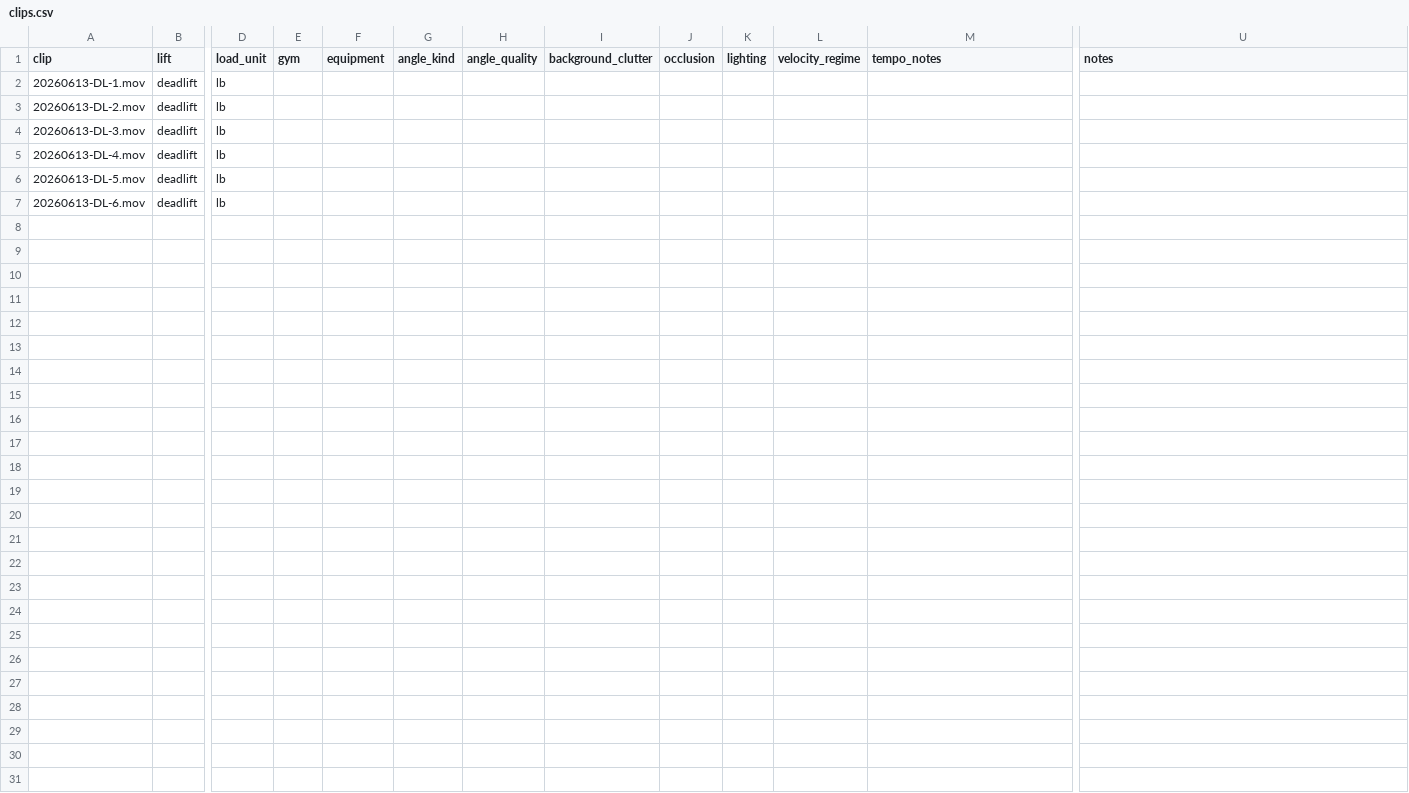
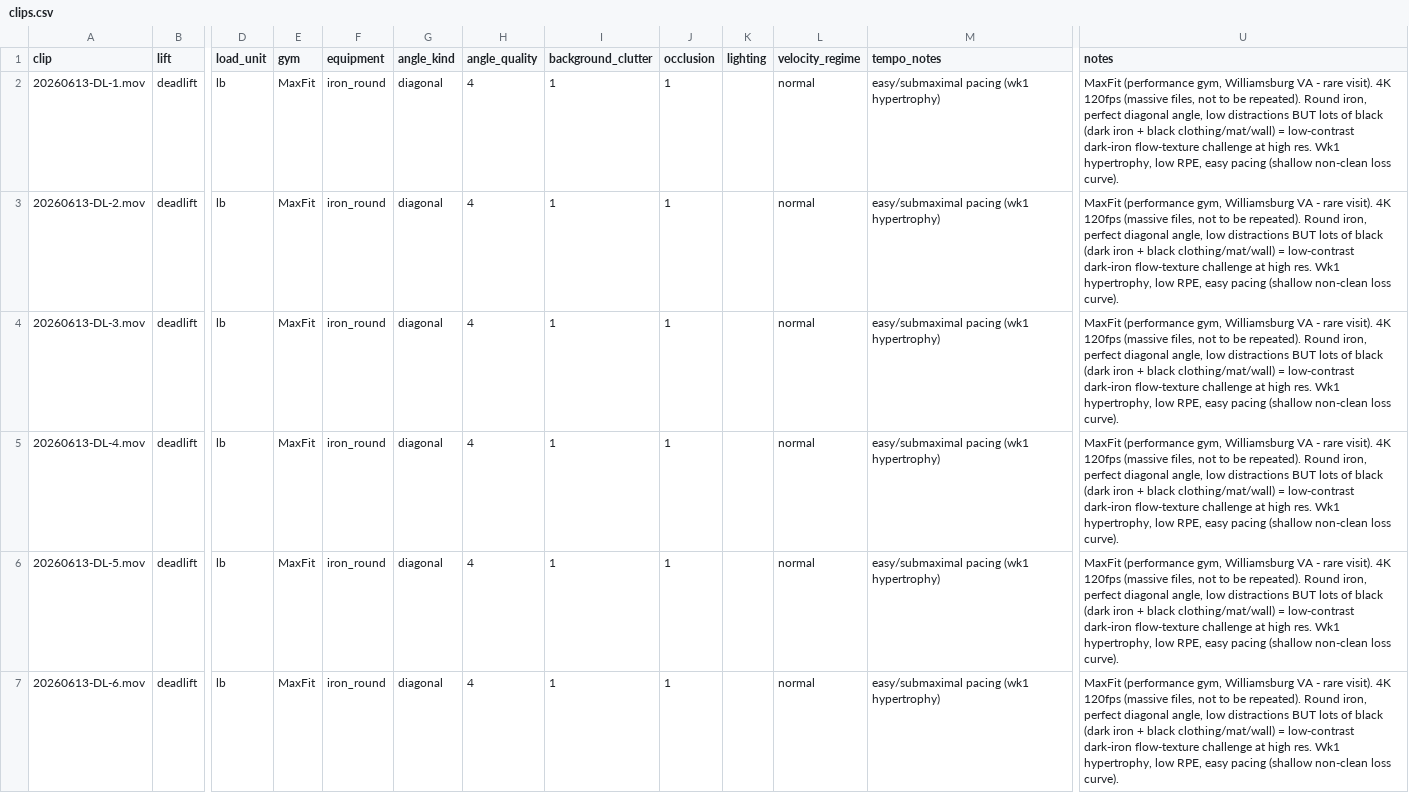
Before and after one commit to jimartter-git/vbt, a CSV file: dataset/clips.csv, drawn as a sheet; only a part is shown, gaps mark what is left out; the diff names each change by its address in the sheet, - before the commit and + after, or states it on an @@ line.

```diff
--- a/dataset/clips.csv
+++ b/dataset/clips.csv
-E2:E7 (gym): (empty)
+E2:E7 (gym): MaxFit
-F2:F7 (equipment): (empty)
+F2:F7 (equipment): iron_round
-G2:G7 (angle_kind): (empty)
+G2:G7 (angle_kind): diagonal
-H2:H7 (angle_quality): (empty)
+H2:H7 (angle_quality): 4
-I2:I7 (background_clutter): (empty)
+I2:I7 (background_clutter): 1
-J2:J7 (occlusion): (empty)
+J2:J7 (occlusion): 1
-L2:L7 (velocity_regime): (empty)
+L2:L7 (velocity_regime): normal
-M2:M7 (tempo_notes): (empty)
+M2:M7 (tempo_notes): easy/submaximal pacing (wk1 hypertrophy)
-U2:U7 (notes): (empty)
+U2:U7 (notes): MaxFit (performance gym, Williamsburg VA - rare visit). 4K 120fps (massive files, not to be repeated). Round iron, perfect diagonal angle, low distractions BUT lots of black (dark iron + black clothing/mat/wall) = low-contrast dark-iron flow-texture challenge at high res. Wk1 hypertrophy, low RPE, easy pacing (shallow non-clean loss curve).
```
Also changed, not shown: dataset/raw/manifest.csv.
